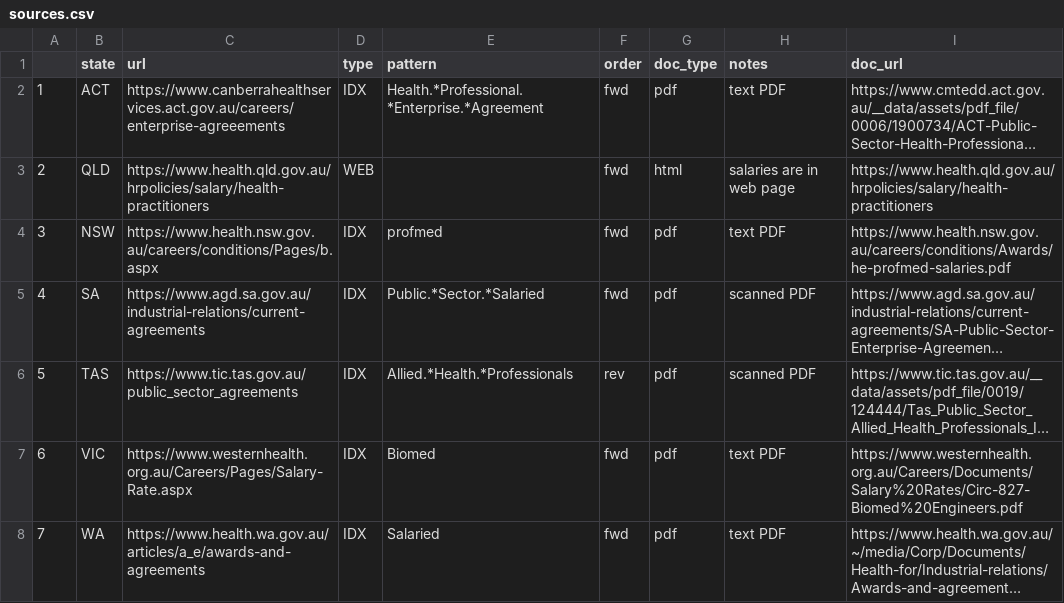
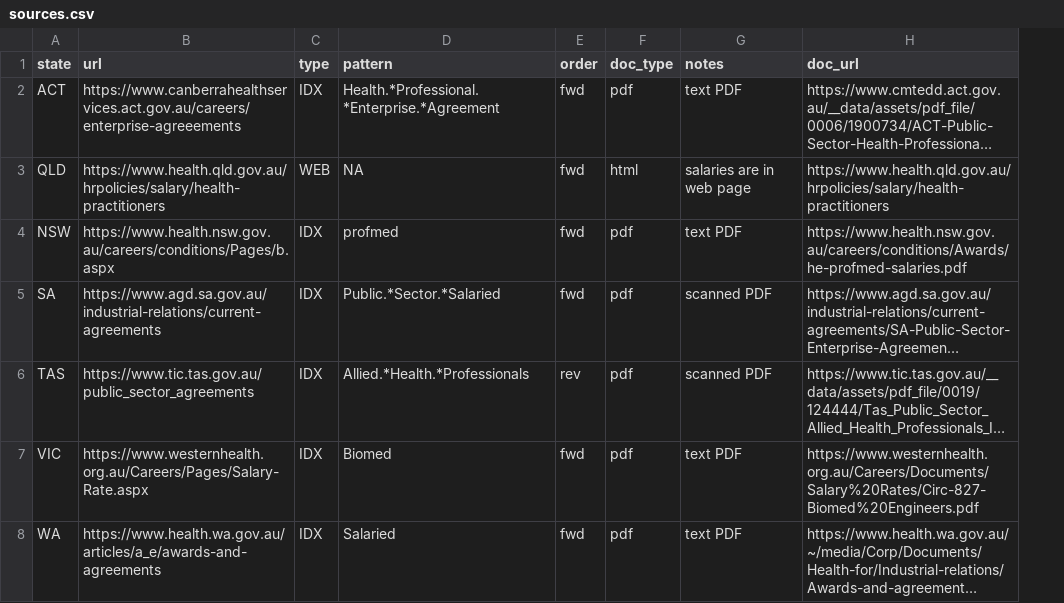
Before and after one commit to yadbor/award-comparison, a CSV file: data/sources.csv, drawn as a sheet; long unchanged cells end in …; removed rows and columns are numbered as before the commit, all else as after; the diff names each change by its address in the sheet, - before the commit and + after, or states it on an @@ line.

Commit message:
Tidy up & commit to use GitHub Working out how to organise table extraction

```diff
--- a/data/sources.csv
+++ b/data/sources.csv
-column A, rows 2-8: 1 | 2 | 3 | 4 | 5 | 6 | 7
-D3 (pattern): (empty)
+D3 (pattern): NA
```
Also changed, not shown: 18 other files.
